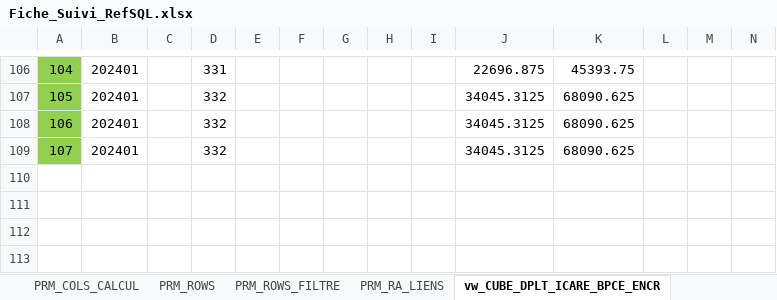
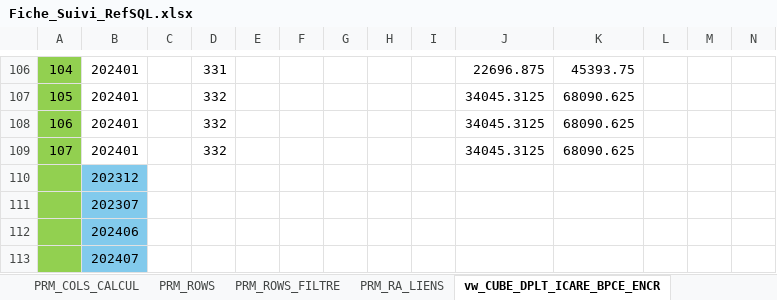
Before and after one commit to ilyasstop500/Mission, an Excel workbook: 00_gestion/Fiche_Suivi_RefSQL.xlsx, sheet vw_CUBE_DPLT_ICARE_BPCE_ENCR, drawn as a sheet; only a part is shown, gaps mark what is left out; values as stored, in another font and other column widths than the file's, no borders; rows hold the shown columns only; the diff names each change by its address in the sheet, - before the commit and + after, or states it on an @@ line.

```diff
--- a/00_gestion/Fiche_Suivi_RefSQL.xlsx (sheet vw_CUBE_DPLT_ICARE_BPCE_ENCR)
+++ b/00_gestion/Fiche_Suivi_RefSQL.xlsx (sheet vw_CUBE_DPLT_ICARE_BPCE_ENCR)
+row 110:  | 202312
+row 111:  | 202307
+row 112:  | 202406
+row 113:  | 202407
```
Also changed, not shown: sheet Dictionnaire, sheet ToDO, sheet TEST_MOTEUR, sheet MPD, other sheet tabs, charts or pictures, 6 other files.
